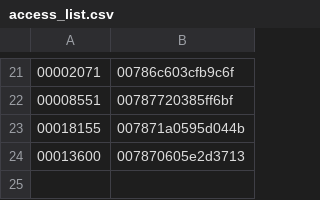
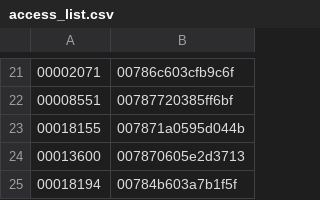
Before and after one commit to TurkyGary/TGLockSystem, a CSV file: data/access_list.csv, drawn as a sheet; only a part is shown, gaps mark what is left out.

Commit message:
update members list by adding abdullah_alturki

```diff
--- a/data/access_list.csv
+++ b/data/access_list.csv
@@ -24 +24,2 @@
 00013600,007870605e2d3713
+00018194,00784b603a7b1f5f
```
Also changed, not shown: data/granted.csv, 1 other file.
